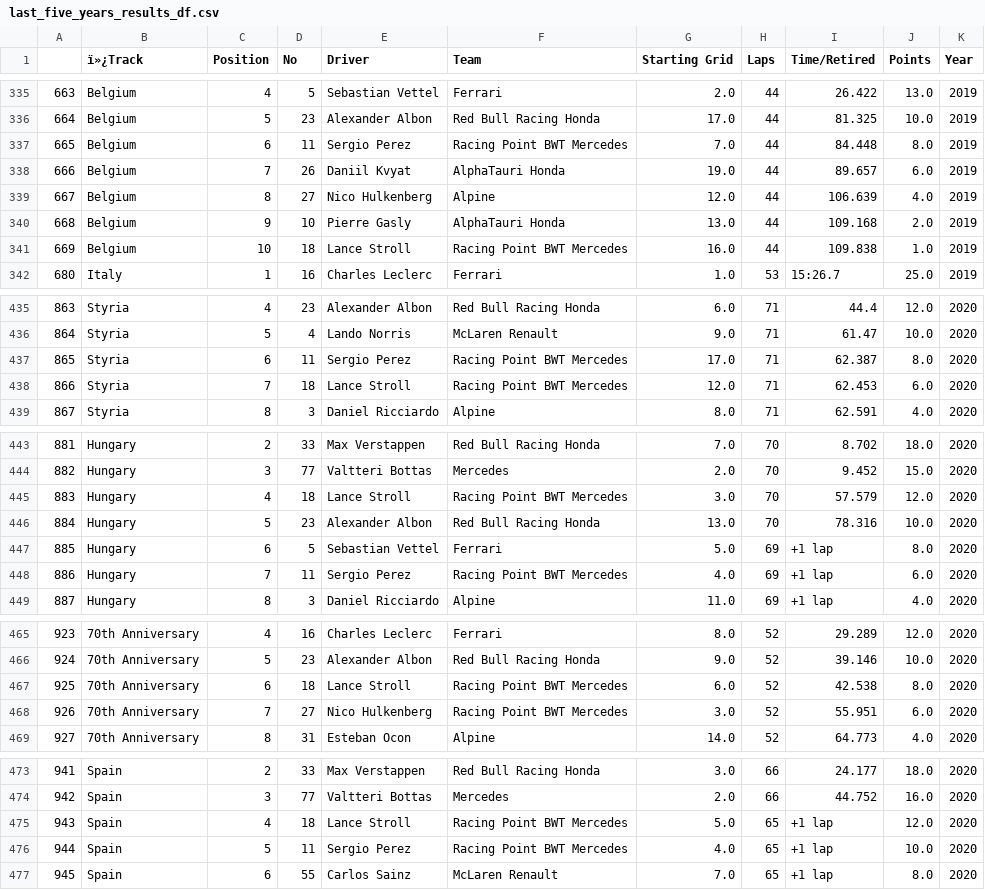
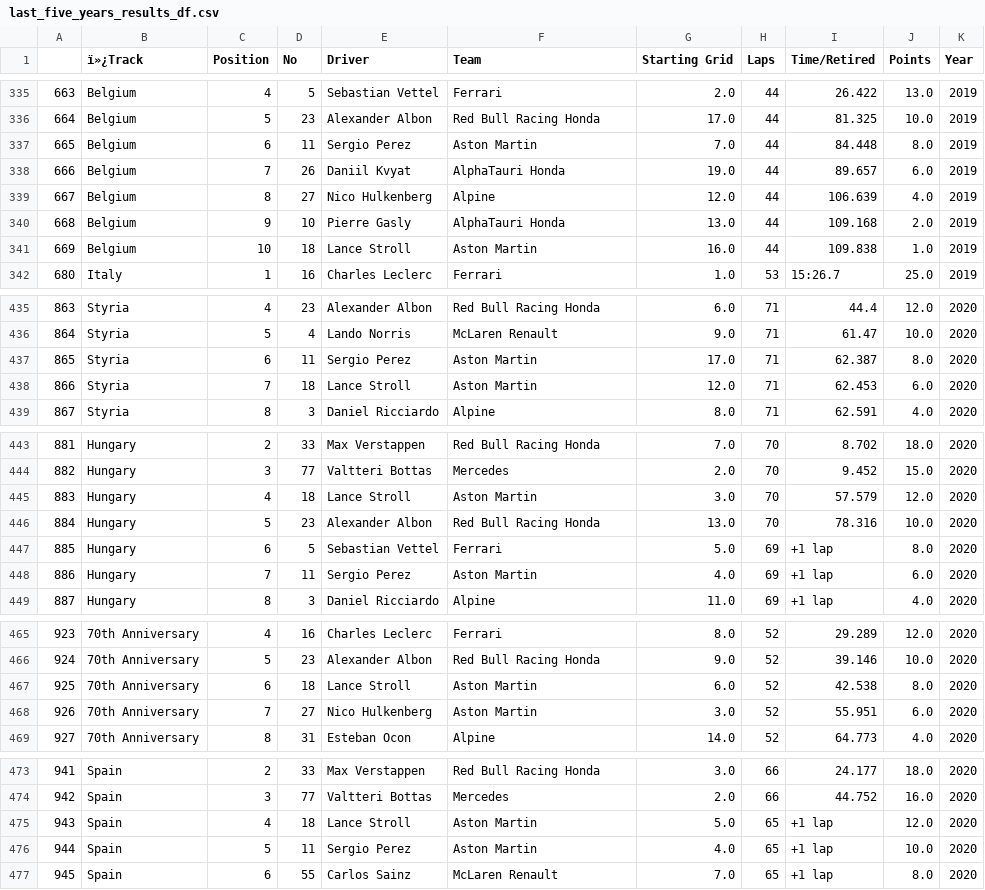
Before and after one commit to joseeneas/RB_Module_24_Project_04, a CSV file: Resources/2013-2023/last_five_years_results_df.csv, drawn as a sheet; only a part is shown, gaps mark what is left out; the diff covers the shown part only.

```diff
--- a/Resources/2013-2023/last_five_years_results_df.csv
+++ b/Resources/2013-2023/last_five_years_results_df.csv
@@ -336,3 +336,3 @@
 664,Belgium,5,23,Alexander Albon,Red Bull Racing Honda,17.0,44,81.325,10.0,2019
-665,Belgium,6,11,Sergio Perez,Racing Point BWT Mercedes,7.0,44,84.448,8.0,2019
+665,Belgium,6,11,Sergio Perez,Aston Martin,7.0,44,84.448,8.0,2019
 666,Belgium,7,26,Daniil Kvyat,AlphaTauri Honda,19.0,44,89.657,6.0,2019
@@ -340,3 +340,3 @@
 668,Belgium,9,10,Pierre Gasly,AlphaTauri Honda,13.0,44,109.168,2.0,2019
-669,Belgium,10,18,Lance Stroll,Racing Point BWT Mercedes,16.0,44,109.838,1.0,2019
+669,Belgium,10,18,Lance Stroll,Aston Martin,16.0,44,109.838,1.0,2019
 680,Italy,1,16,Charles Leclerc,Ferrari,1.0,53,15:26.7,25.0,2019
@@ -436,4 +436,4 @@
 864,Styria,5,4,Lando Norris,McLaren Renault,9.0,71,61.47,10.0,2020
-865,Styria,6,11,Sergio Perez,Racing Point BWT Mercedes,17.0,71,62.387,8.0,2020
-866,Styria,7,18,Lance Stroll,Racing Point BWT Mercedes,12.0,71,62.453,6.0,2020
+865,Styria,6,11,Sergio Perez,Aston Martin,17.0,71,62.387,8.0,2020
+866,Styria,7,18,Lance Stroll,Aston Martin,12.0,71,62.453,6.0,2020
 867,Styria,8,3,Daniel Ricciardo,Alpine,8.0,71,62.591,4.0,2020
@@ -444,6 +444,6 @@
 882,Hungary,3,77,Valtteri Bottas,Mercedes,2.0,70,9.452,15.0,2020
-883,Hungary,4,18,Lance Stroll,Racing Point BWT Mercedes,3.0,70,57.579,12.0,2020
+883,Hungary,4,18,Lance Stroll,Aston Martin,3.0,70,57.579,12.0,2020
 884,Hungary,5,23,Alexander Albon,Red Bull Racing Honda,13.0,70,78.316,10.0,2020
 885,Hungary,6,5,Sebastian Vettel,Ferrari,5.0,69,+1 lap,8.0,2020
-886,Hungary,7,11,Sergio Perez,Racing Point BWT Mercedes,4.0,69,+1 lap,6.0,2020
+886,Hungary,7,11,Sergio Perez,Aston Martin,4.0,69,+1 lap,6.0,2020
 887,Hungary,8,3,Daniel Ricciardo,Alpine,11.0,69,+1 lap,4.0,2020
@@ -466,4 +466,4 @@
 924,70th Anniversary,5,23,Alexander Albon,Red Bull Racing Honda,9.0,52,39.146,10.0,2020
-925,70th Anniversary,6,18,Lance Stroll,Racing Point BWT Mercedes,6.0,52,42.538,8.0,2020
-926,70th Anniversary,7,27,Nico Hulkenberg,Racing Point BWT Mercedes,3.0,52,55.951,6.0,2020
+925,70th Anniversary,6,18,Lance Stroll,Aston Martin,6.0,52,42.538,8.0,2020
+926,70th Anniversary,7,27,Nico Hulkenberg,Aston Martin,3.0,52,55.951,6.0,2020
 927,70th Anniversary,8,31,Esteban Ocon,Alpine,14.0,52,64.773,4.0,2020
@@ -474,4 +474,4 @@
 942,Spain,3,77,Valtteri Bottas,Mercedes,2.0,66,44.752,16.0,2020
-943,Spain,4,18,Lance Stroll,Racing Point BWT Mercedes,5.0,65,+1 lap,12.0,2020
-944,Spain,5,11,Sergio Perez,Racing Point BWT Mercedes,4.0,65,+1 lap,10.0,2020
+943,Spain,4,18,Lance Stroll,Aston Martin,5.0,65,+1 lap,12.0,2020
+944,Spain,5,11,Sergio Perez,Aston Martin,4.0,65,+1 lap,10.0,2020
 945,Spain,6,55,Carlos Sainz,McLaren Renault,7.0,65,+1 lap,8.0,2020
```
Also changed, not shown: 54 edited cells elsewhere in this file, 1 other file.
